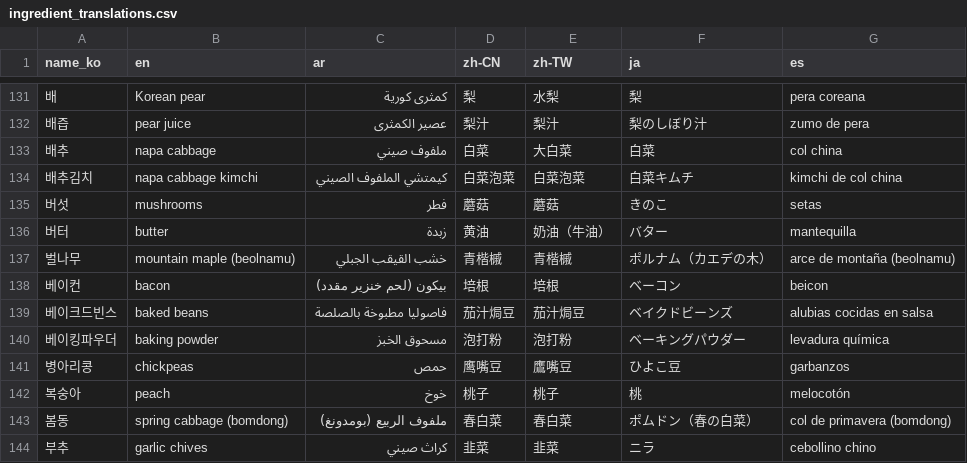
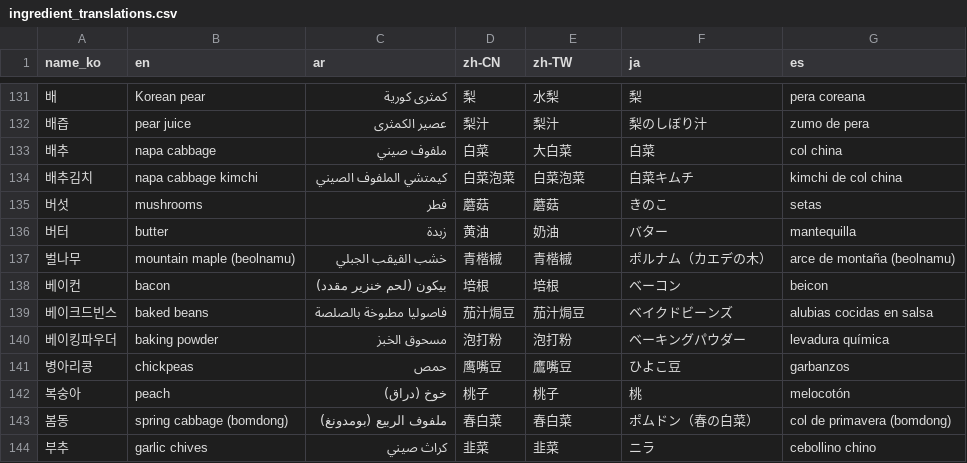
Before and after one commit to Han-Spoon/ai, a CSV file: crawling/ingredient_translations.csv, drawn as a sheet; only a part is shown, gaps mark what is left out.

Commit message:
fix(xai): correct risky ingredient translations

```diff
--- a/crawling/ingredient_translations.csv
+++ b/crawling/ingredient_translations.csv
@@ -135,3 +135,3 @@ name_ko,en,ar,zh-CN,zh-TW,ja,es
 버섯,mushrooms,فطر,蘑菇,蘑菇,きのこ,setas
-버터,butter,زبدة,黄油,奶油（牛油）,バター,mantequilla
+버터,butter,زبدة,黄油,奶油,バター,mantequilla
 벌나무,mountain maple (beolnamu),خشب القيقب الجبلي,青楷槭,青楷槭,ポルナム（カエデの木）,arce de montaña (beolnamu)
@@ -141,3 +141,3 @@ name_ko,en,ar,zh-CN,zh-TW,ja,es
 병아리콩,chickpeas,حمص,鹰嘴豆,鷹嘴豆,ひよこ豆,garbanzos
-복숭아,peach,خوخ,桃子,桃子,桃,melocotón
+복숭아,peach,خوخ (دراق),桃子,桃子,桃,melocotón
 봄동,spring cabbage (bomdong),ملفوف الربيع (بومدونغ),春白菜,春白菜,ポムドン（春の白菜）,col de primavera (bomdong)
```
Also changed, not shown: 1 other file.
